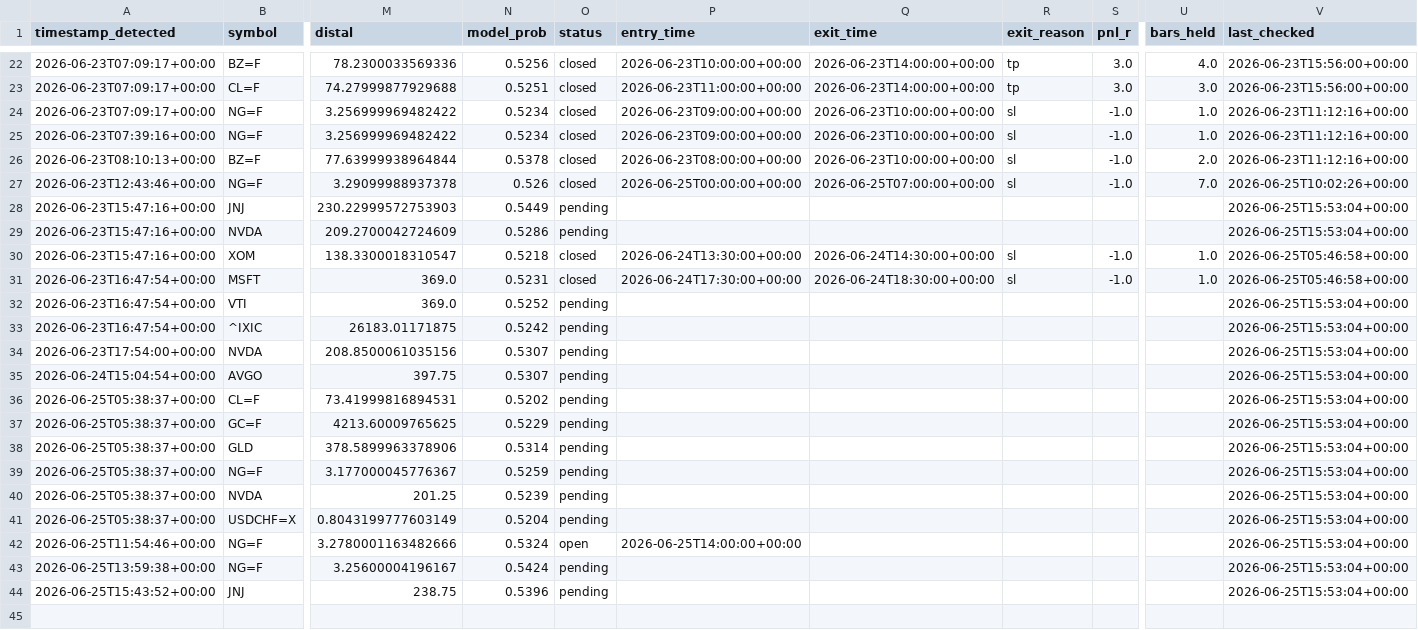
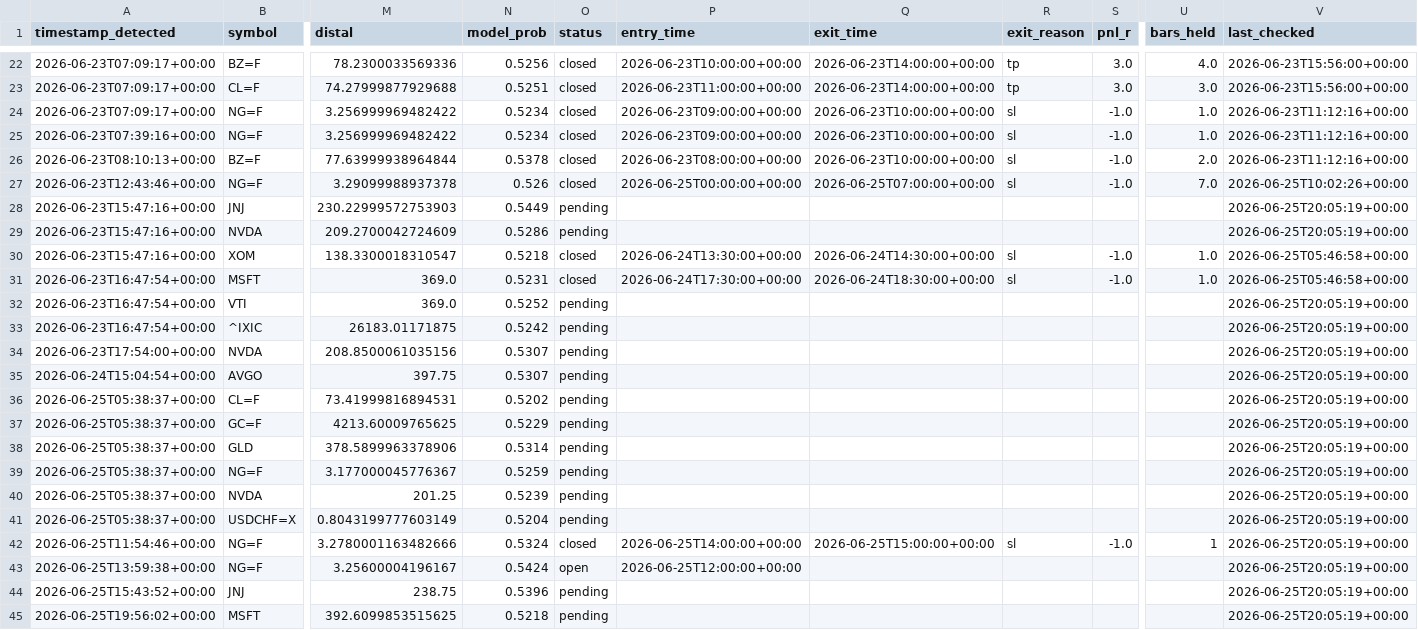
Before and after one commit to anabil-muthmercapital/S-D-learning, a CSV file: data/forward_signals.csv, drawn as a sheet; only a part is shown, gaps mark what is left out; rows hold the shown columns only; the diff covers the shown part only; the diff names each change by its address in the sheet, - before the commit and + after, or states it on an @@ line.

```diff
--- a/data/forward_signals.csv
+++ b/data/forward_signals.csv
-V28:V29 (last_checked): 2026-06-25T15:53:04+00:00
+V28:V29 (last_checked): 2026-06-25T20:05:19+00:00
-V32:V44 (last_checked): 2026-06-25T15:53:04+00:00
+V32:V44 (last_checked): 2026-06-25T20:05:19+00:00
-O42 (status): open
+O42 (status): closed
-Q42 (exit_time): (empty)
+Q42 (exit_time): 2026-06-25T15:00:00+00:00
-R42 (exit_reason): (empty)
+R42 (exit_reason): sl
-S42 (pnl_r): (empty)
+S42 (pnl_r): -1.0
-U42 (bars_held): (empty)
+U42 (bars_held): 1
-O43 (status): pending
+O43 (status): open
-P43 (entry_time): (empty)
+P43 (entry_time): 2026-06-25T12:00:00+00:00
+row 45: 2026-06-25T19:56:02+00:00 | MSFT | 392.6099853515625 | 0.5218 | pending |  |  |  |  |  | 2026-06-25T20:05:19+00:00
```
Also changed, not shown: 9 edited cells elsewhere in this file.
